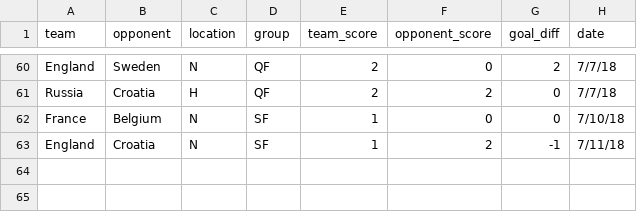
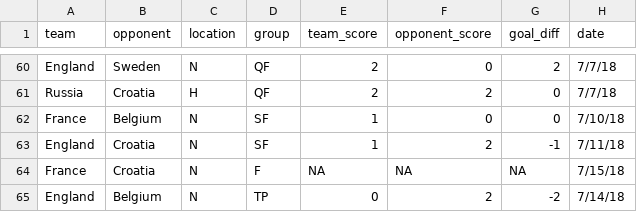
Before and after one commit to lbenz730/world_cup, a CSV file: fixtures.csv, drawn as a sheet; only a part is shown, gaps mark what is left out; the diff names each change by its address in the sheet, - before the commit and + after, or states it on an @@ line.

```diff
--- a/fixtures.csv
+++ b/fixtures.csv
+row 64: France | Croatia | N | F | NA | NA | NA | 7/15/18
+row 65: England | Belgium | N | TP | 0 | 2 | -2 | 7/14/18
```
Also changed, not shown: rankings.csv, 1 other file.
